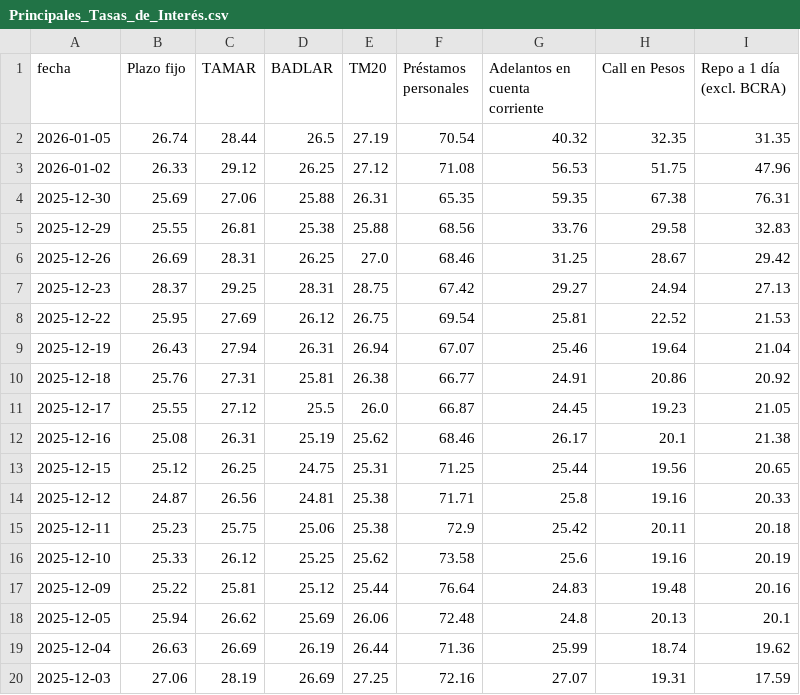
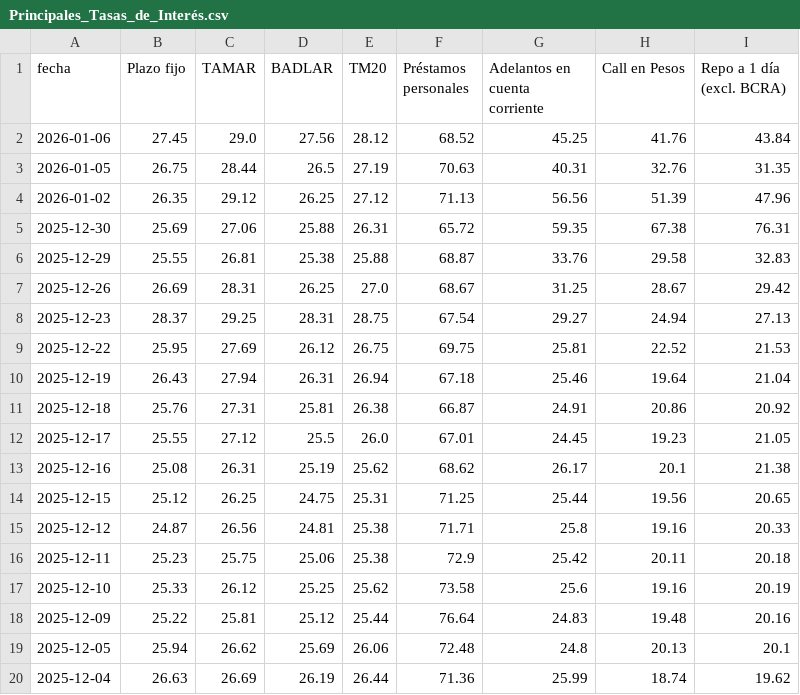
Before and after one commit to jesusrobles824/bases-de-datos, a CSV file: Principales_Tasas_de_Interés.csv, drawn as a sheet; only a part is shown; the shorter side is filled out with more unchanged rows.

```diff
--- a/Principales_Tasas_de_Interés.csv
+++ b/Principales_Tasas_de_Interés.csv
@@ -1,13 +1,14 @@
 fecha,Plazo fijo,TAMAR,BADLAR,TM20,Préstamos personales,Adelantos en cuenta corriente,Call en Pesos,Repo a 1 día (excl. BCRA)
-2026-01-05,26.74,28.44,26.5,27.19,70.54,40.32,32.35,31.35
-2026-01-02,26.33,29.12,26.25,27.12,71.08,56.53,51.75,47.96
-2025-12-30,25.69,27.06,25.88,26.31,65.35,59.35,67.38,76.31
-2025-12-29,25.55,26.81,25.38,25.88,68.56,33.76,29.58,32.83
-2025-12-26,26.69,28.31,26.25,27.0,68.46,31.25,28.67,29.42
-2025-12-23,28.37,29.25,28.31,28.75,67.42,29.27,24.94,27.13
-2025-12-22,25.95,27.69,26.12,26.75,69.54,25.81,22.52,21.53
-2025-12-19,26.43,27.94,26.31,26.94,67.07,25.46,19.64,21.04
-2025-12-18,25.76,27.31,25.81,26.38,66.77,24.91,20.86,20.92
-2025-12-17,25.55,27.12,25.5,26.0,66.87,24.45,19.23,21.05
-2025-12-16,25.08,26.31,25.19,25.62,68.46,26.17,20.1,21.38
+2026-01-06,27.45,29.0,27.56,28.12,68.52,45.25,41.76,43.84
+2026-01-05,26.75,28.44,26.5,27.19,70.63,40.31,32.76,31.35
+2026-01-02,26.35,29.12,26.25,27.12,71.13,56.56,51.39,47.96
+2025-12-30,25.69,27.06,25.88,26.31,65.72,59.35,67.38,76.31
+2025-12-29,25.55,26.81,25.38,25.88,68.87,33.76,29.58,32.83
+2025-12-26,26.69,28.31,26.25,27.0,68.67,31.25,28.67,29.42
+2025-12-23,28.37,29.25,28.31,28.75,67.54,29.27,24.94,27.13
+2025-12-22,25.95,27.69,26.12,26.75,69.75,25.81,22.52,21.53
+2025-12-19,26.43,27.94,26.31,26.94,67.18,25.46,19.64,21.04
+2025-12-18,25.76,27.31,25.81,26.38,66.87,24.91,20.86,20.92
+2025-12-17,25.55,27.12,25.5,26.0,67.01,24.45,19.23,21.05
+2025-12-16,25.08,26.31,25.19,25.62,68.62,26.17,20.1,21.38
 2025-12-15,25.12,26.25,24.75,25.31,71.25,25.44,19.56,20.65
```
Also changed, not shown: ADRs_Precios.csv, ADRs_variacion_porcentual_diaria.csv, 9 other files.
